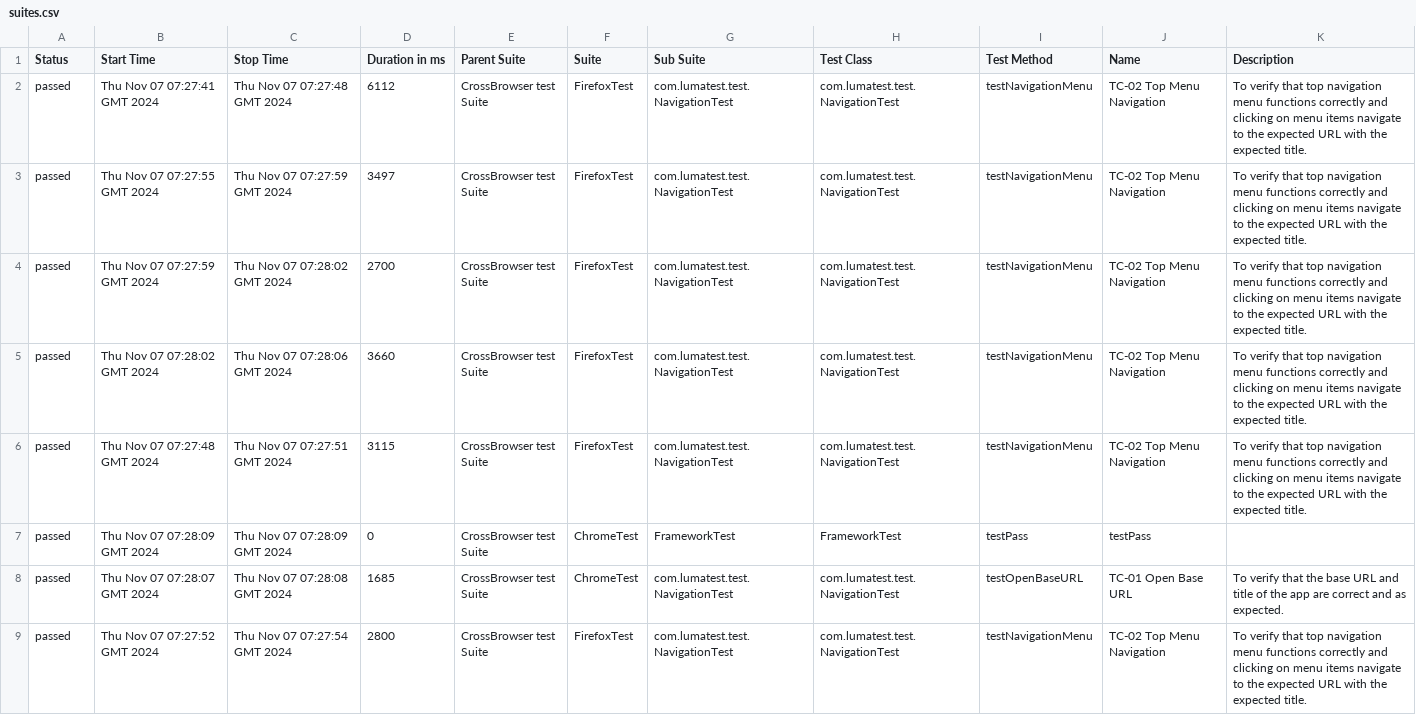
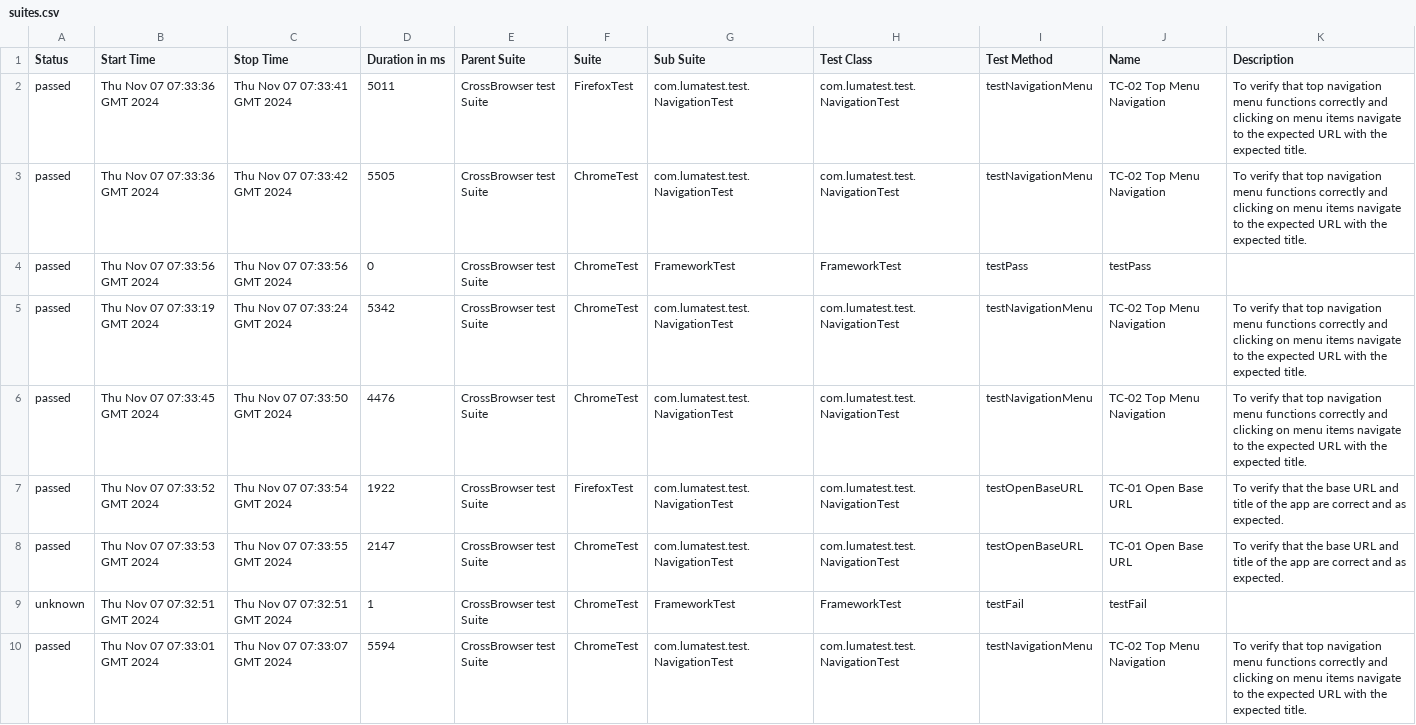
Before and after one commit to verafes/LUMA-test-java-maven-tesNG-allure, a CSV file: 14/data/suites.csv, drawn as a sheet; only a part is shown; the diff covers the shown part only.

```diff
--- a/14/data/suites.csv
+++ b/14/data/suites.csv
@@ -1,9 +1,10 @@
 "Status","Start Time","Stop Time","Duration in ms","Parent Suite","Suite","Sub Suite","Test Class","Test Method","Name","Description"
-"passed","Thu Nov 07 07:27:41 GMT 2024","Thu Nov 07 07:27:48 GMT 2024","6112","CrossBrowser test Suite","FirefoxTest","com.lumatest.test.NavigationTest","com.lumatest.test.NavigationTest","testNavigationMenu","TC-02 Top Menu Navigation","To verify that top navigation menu functions correctly and clicking on menu items navigate to the expected URL with the expected title."
-"passed","Thu Nov 07 07:27:55 GMT 2024","Thu Nov 07 07:27:59 GMT 2024","3497","CrossBrowser test Suite","FirefoxTest","com.lumatest.test.NavigationTest","com.lumatest.test.NavigationTest","testNavigationMenu","TC-02 Top Menu Navigation","To verify that top navigation menu functions correctly and clicking on menu items navigate to the expected URL with the expected title."
-"passed","Thu Nov 07 07:27:59 GMT 2024","Thu Nov 07 07:28:02 GMT 2024","2700","CrossBrowser test Suite","FirefoxTest","com.lumatest.test.NavigationTest","com.lumatest.test.NavigationTest","testNavigationMenu","TC-02 Top Menu Navigation","To verify that top navigation menu functions correctly and clicking on menu items navigate to the expected URL with the expected title."
-"passed","Thu Nov 07 07:28:02 GMT 2024","Thu Nov 07 07:28:06 GMT 2024","3660","CrossBrowser test Suite","FirefoxTest","com.lumatest.test.NavigationTest","com.lumatest.test.NavigationTest","testNavigationMenu","TC-02 Top Menu Navigation","To verify that top navigation menu functions correctly and clicking on menu items navigate to the expected URL with the expected title."
-"passed","Thu Nov 07 07:27:48 GMT 2024","Thu Nov 07 07:27:51 GMT 2024","3115","CrossBrowser test Suite","FirefoxTest","com.lumatest.test.NavigationTest","com.lumatest.test.NavigationTest","testNavigationMenu","TC-02 Top Menu Navigation","To verify that top navigation menu functions correctly and clicking on menu items navigate to the expected URL with the expected title."
-"passed","Thu Nov 07 07:28:09 GMT 2024","Thu Nov 07 07:28:09 GMT 2024","0","CrossBrowser test Suite","ChromeTest","FrameworkTest","FrameworkTest","testPass","testPass",""
-"passed","Thu Nov 07 07:28:07 GMT 2024","Thu Nov 07 07:28:08 GMT 2024","1685","CrossBrowser test Suite","ChromeTest","com.lumatest.test.NavigationTest","com.lumatest.test.NavigationTest","testOpenBaseURL","TC-01 Open Base URL","To verify that the base URL and title of the app are correct and as expected."
-"passed","Thu Nov 07 07:27:52 GMT 2024","Thu Nov 07 07:27:54 GMT 2024","2800","CrossBrowser test Suite","FirefoxTest","com.lumatest.test.NavigationTest","com.lumatest.test.NavigationTest","testNavigationMenu","TC-02 Top Menu Navigation","To verify that top navigation menu functions correctly and clicking on menu items navigate to the expected URL with the expected title."
+"passed","Thu Nov 07 07:33:36 GMT 2024","Thu Nov 07 07:33:41 GMT 2024","5011","CrossBrowser test Suite","FirefoxTest","com.lumatest.test.NavigationTest","com.lumatest.test.NavigationTest","testNavigationMenu","TC-02 Top Menu Navigation","To verify that top navigation menu functions correctly and clicking on menu items navigate to the expected URL with the expected title."
+"passed","Thu Nov 07 07:33:36 GMT 2024","Thu Nov 07 07:33:42 GMT 2024","5505","CrossBrowser test Suite","ChromeTest","com.lumatest.test.NavigationTest","com.lumatest.test.NavigationTest","testNavigationMenu","TC-02 Top Menu Navigation","To verify that top navigation menu functions correctly and clicking on menu items navigate to the expected URL with the expected title."
+"passed","Thu Nov 07 07:33:56 GMT 2024","Thu Nov 07 07:33:56 GMT 2024","0","CrossBrowser test Suite","ChromeTest","FrameworkTest","FrameworkTest","testPass","testPass",""
+"passed","Thu Nov 07 07:33:19 GMT 2024","Thu Nov 07 07:33:24 GMT 2024","5342","CrossBrowser test Suite","ChromeTest","com.lumatest.test.NavigationTest","com.lumatest.test.NavigationTest","testNavigationMenu","TC-02 Top Menu Navigation","To verify that top navigation menu functions correctly and clicking on menu items navigate to the expected URL with the expected title."
+"passed","Thu Nov 07 07:33:45 GMT 2024","Thu Nov 07 07:33:50 GMT 2024","4476","CrossBrowser test Suite","ChromeTest","com.lumatest.test.NavigationTest","com.lumatest.test.NavigationTest","testNavigationMenu","TC-02 Top Menu Navigation","To verify that top navigation menu functions correctly and clicking on menu items navigate to the expected URL with the expected title."
+"passed","Thu Nov 07 07:33:52 GMT 2024","Thu Nov 07 07:33:54 GMT 2024","1922","CrossBrowser test Suite","FirefoxTest","com.lumatest.test.NavigationTest","com.lumatest.test.NavigationTest","testOpenBaseURL","TC-01 Open Base URL","To verify that the base URL and title of the app are correct and as expected."
+"passed","Thu Nov 07 07:33:53 GMT 2024","Thu Nov 07 07:33:55 GMT 2024","2147","CrossBrowser test Suite","ChromeTest","com.lumatest.test.NavigationTest","com.lumatest.test.NavigationTest","testOpenBaseURL","TC-01 Open Base URL","To verify that the base URL and title of the app are correct and as expected."
+"unknown","Thu Nov 07 07:32:51 GMT 2024","Thu Nov 07 07:32:51 GMT 2024","1","CrossBrowser test Suite","ChromeTest","FrameworkTest","FrameworkTest","testFail","testFail",""
+"passed","Thu Nov 07 07:33:01 GMT 2024","Thu Nov 07 07:33:07 GMT 2024","5594","CrossBrowser test Suite","ChromeTest","com.lumatest.test.NavigationTest","com.lumatest.test.NavigationTest","testNavigationMenu","TC-02 Top Menu Navigation","To verify that top navigation menu functions correctly and clicking on menu items navigate to the expected URL with the expected title."
```
Also changed, not shown: 1 removed row and 28 edited cells elsewhere in this file, 41 other files.
